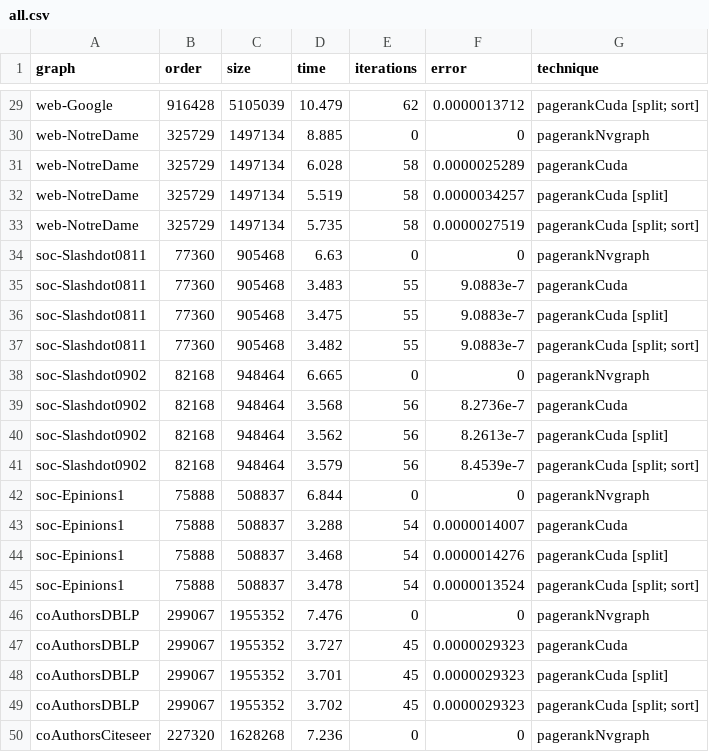
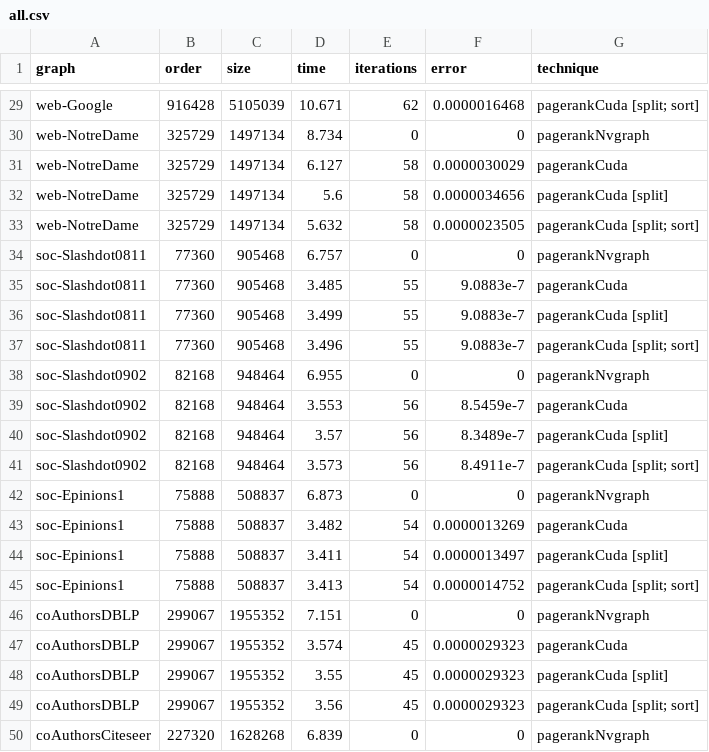
Before and after one commit to puzzlef/pagerank-cuda-optimization, a CSV file: out/all.csv, drawn as a sheet; only a part is shown, gaps mark what is left out; the diff covers the shown part only.

```diff
--- a/out/all.csv
+++ b/out/all.csv
@@ -29,22 +29,22 @@ graph,order,size,time,iterations,error,technique
-"web-Google","916428","5105039","10.479","62","0.0000013712","pagerankCuda [split; sort]"
-"web-NotreDame","325729","1497134","8.885","0","0","pagerankNvgraph"
-"web-NotreDame","325729","1497134","6.028","58","0.0000025289","pagerankCuda"
-"web-NotreDame","325729","1497134","5.519","58","0.0000034257","pagerankCuda [split]"
-"web-NotreDame","325729","1497134","5.735","58","0.0000027519","pagerankCuda [split; sort]"
-"soc-Slashdot0811","77360","905468","6.63","0","0","pagerankNvgraph"
-"soc-Slashdot0811","77360","905468","3.483","55","9.0883e-7","pagerankCuda"
-"soc-Slashdot0811","77360","905468","3.475","55","9.0883e-7","pagerankCuda [split]"
-"soc-Slashdot0811","77360","905468","3.482","55","9.0883e-7","pagerankCuda [split; sort]"
-"soc-Slashdot0902","82168","948464","6.665","0","0","pagerankNvgraph"
-"soc-Slashdot0902","82168","948464","3.568","56","8.2736e-7","pagerankCuda"
-"soc-Slashdot0902","82168","948464","3.562","56","8.2613e-7","pagerankCuda [split]"
-"soc-Slashdot0902","82168","948464","3.579","56","8.4539e-7","pagerankCuda [split; sort]"
-"soc-Epinions1","75888","508837","6.844","0","0","pagerankNvgraph"
-"soc-Epinions1","75888","508837","3.288","54","0.0000014007","pagerankCuda"
-"soc-Epinions1","75888","508837","3.468","54","0.0000014276","pagerankCuda [split]"
-"soc-Epinions1","75888","508837","3.478","54","0.0000013524","pagerankCuda [split; sort]"
-"coAuthorsDBLP","299067","1955352","7.476","0","0","pagerankNvgraph"
-"coAuthorsDBLP","299067","1955352","3.727","45","0.0000029323","pagerankCuda"
-"coAuthorsDBLP","299067","1955352","3.701","45","0.0000029323","pagerankCuda [split]"
-"coAuthorsDBLP","299067","1955352","3.702","45","0.0000029323","pagerankCuda [split; sort]"
-"coAuthorsCiteseer","227320","1628268","7.236","0","0","pagerankNvgraph"
+"web-Google","916428","5105039","10.671","62","0.0000016468","pagerankCuda [split; sort]"
+"web-NotreDame","325729","1497134","8.734","0","0","pagerankNvgraph"
+"web-NotreDame","325729","1497134","6.127","58","0.0000030029","pagerankCuda"
+"web-NotreDame","325729","1497134","5.6","58","0.0000034656","pagerankCuda [split]"
+"web-NotreDame","325729","1497134","5.632","58","0.0000023505","pagerankCuda [split; sort]"
+"soc-Slashdot0811","77360","905468","6.757","0","0","pagerankNvgraph"
+"soc-Slashdot0811","77360","905468","3.485","55","9.0883e-7","pagerankCuda"
+"soc-Slashdot0811","77360","905468","3.499","55","9.0883e-7","pagerankCuda [split]"
+"soc-Slashdot0811","77360","905468","3.496","55","9.0883e-7","pagerankCuda [split; sort]"
+"soc-Slashdot0902","82168","948464","6.955","0","0","pagerankNvgraph"
+"soc-Slashdot0902","82168","948464","3.553","56","8.5459e-7","pagerankCuda"
+"soc-Slashdot0902","82168","948464","3.57","56","8.3489e-7","pagerankCuda [split]"
+"soc-Slashdot0902","82168","948464","3.573","56","8.4911e-7","pagerankCuda [split; sort]"
+"soc-Epinions1","75888","508837","6.873","0","0","pagerankNvgraph"
+"soc-Epinions1","75888","508837","3.482","54","0.0000013269","pagerankCuda"
+"soc-Epinions1","75888","508837","3.411","54","0.0000013497","pagerankCuda [split]"
+"soc-Epinions1","75888","508837","3.413","54","0.0000014752","pagerankCuda [split; sort]"
+"coAuthorsDBLP","299067","1955352","7.151","0","0","pagerankNvgraph"
+"coAuthorsDBLP","299067","1955352","3.574","45","0.0000029323","pagerankCuda"
+"coAuthorsDBLP","299067","1955352","3.55","45","0.0000029323","pagerankCuda [split]"
+"coAuthorsDBLP","299067","1955352","3.56","45","0.0000029323","pagerankCuda [split; sort]"
+"coAuthorsCiteseer","227320","1628268","6.839","0","0","pagerankNvgraph"
```
Also changed, not shown: 73 edited cells elsewhere in this file, 2 other files.
